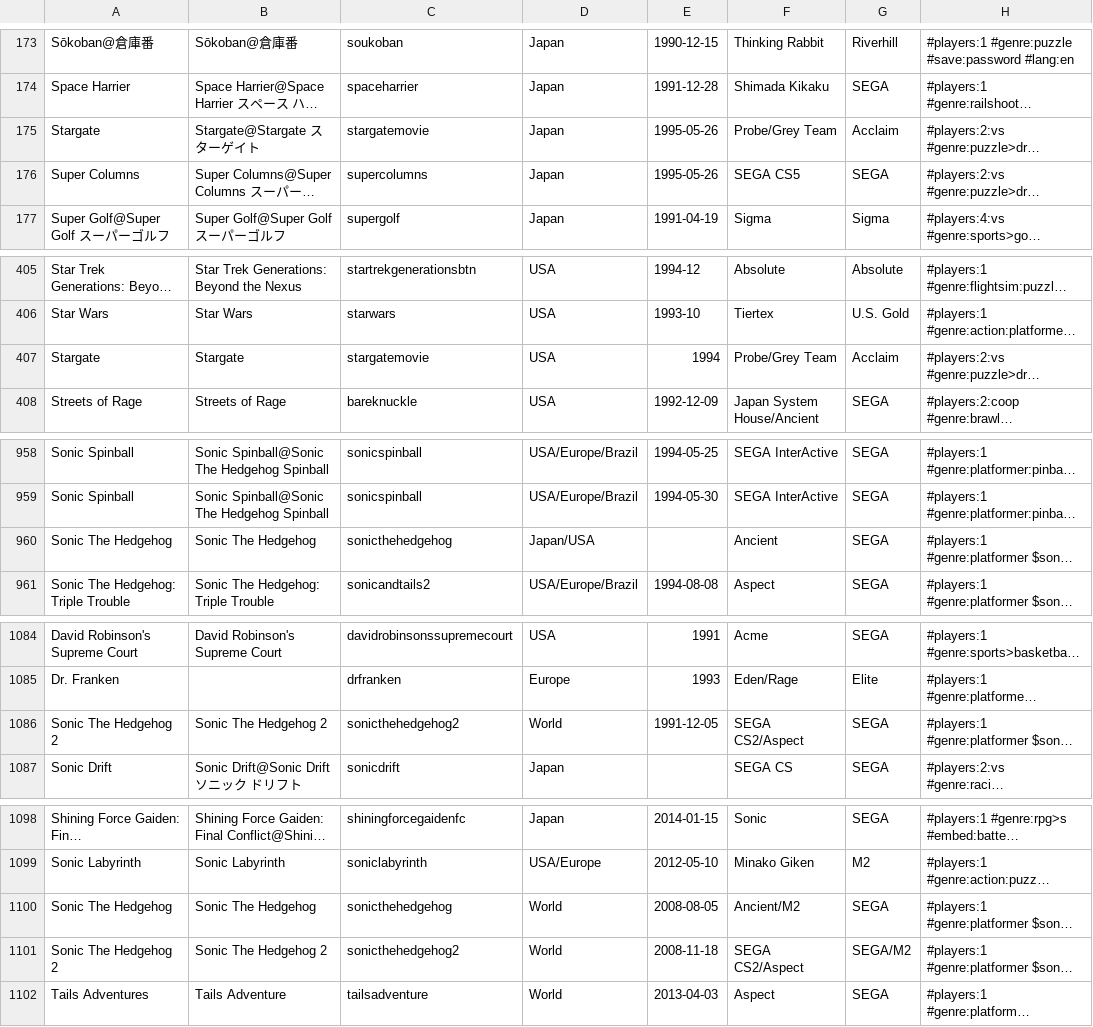
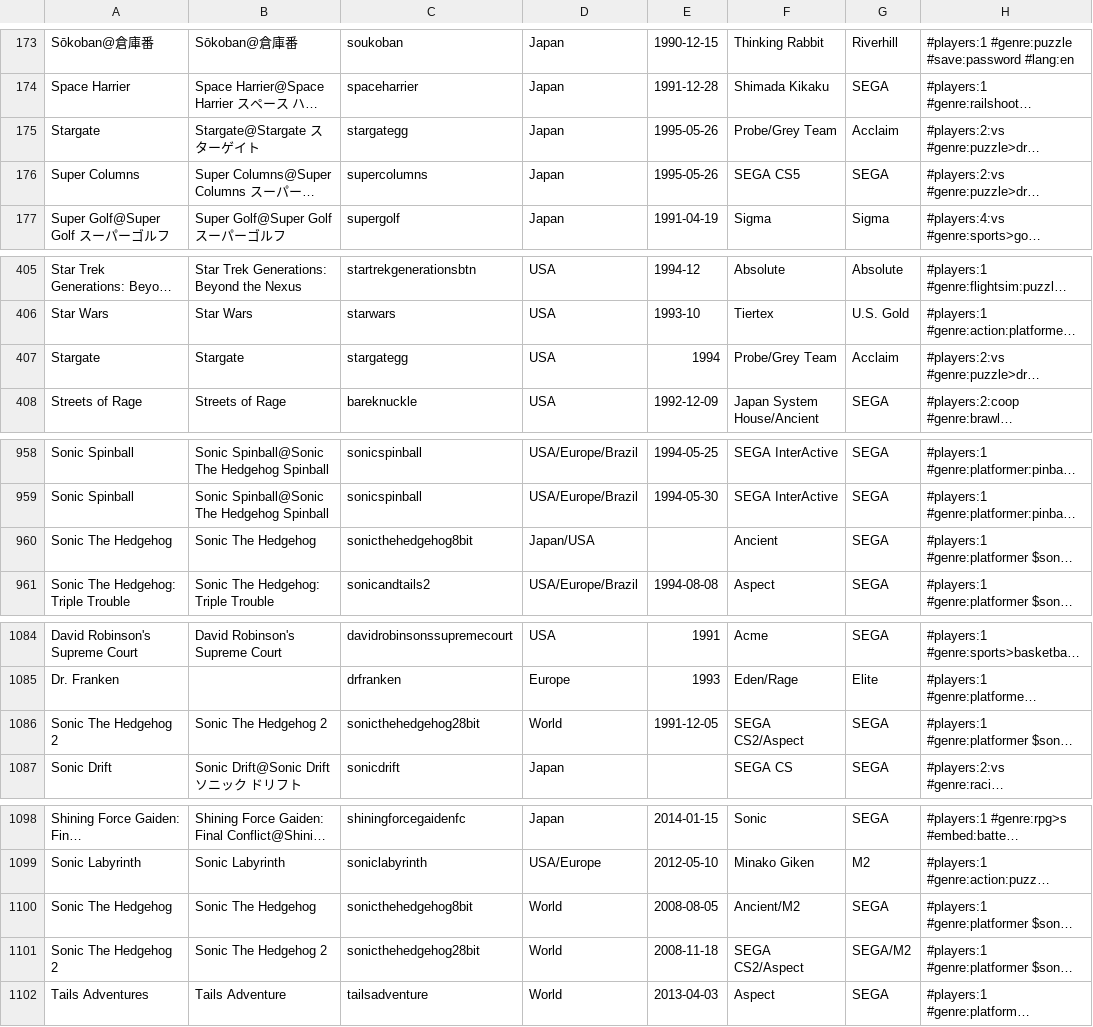
Before and after one commit to PigSaint/GameDataBase, a CSV file: console_sega_gamegear.csv, drawn as a sheet; only a part is shown, gaps mark what is left out; long unchanged cells end in …; the diff covers the shown part only; the diff names each change by its address in the sheet, - before the commit and + after, or states it on an @@ line.

```diff
--- a/console_sega_gamegear.csv
+++ b/console_sega_gamegear.csv
-C175: stargatemovie
+C175: stargategg
-C407: stargatemovie
+C407: stargategg
-C960: sonicthehedgehog
+C960: sonicthehedgehog8bit
-C1086: sonicthehedgehog2
+C1086: sonicthehedgehog28bit
-C1100: sonicthehedgehog
+C1100: sonicthehedgehog8bit
-C1101: sonicthehedgehog2
+C1101: sonicthehedgehog28bit
```
Also changed, not shown: 23 edited cells elsewhere in this file.
